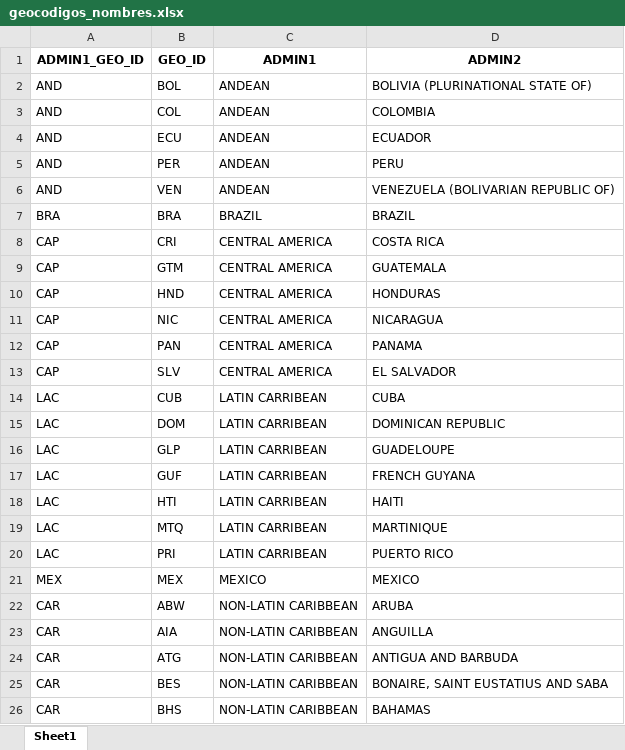
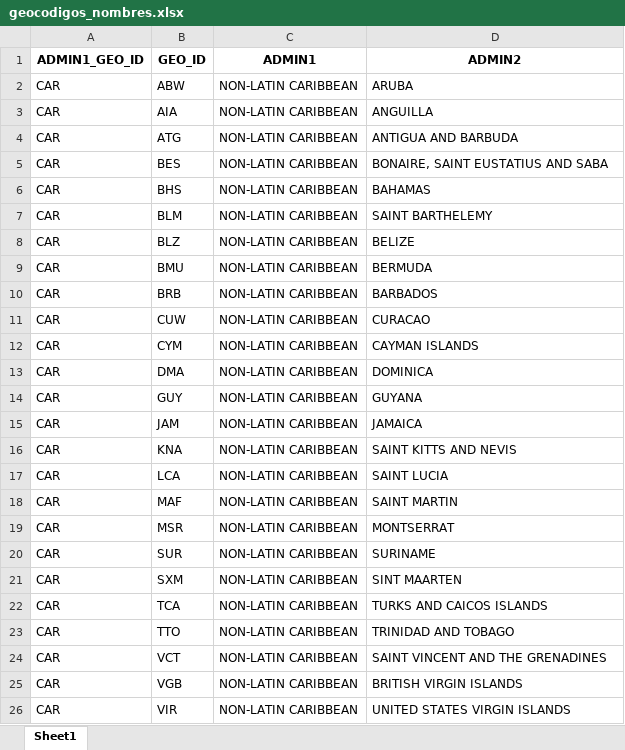
Before and after one commit to IM-Data-PAHO/mr-risk-assessment-regional, an Excel workbook: src/Shapefile_prep/geocodigos_nombres.xlsx, sheet Sheet1, drawn as a sheet; only a part is shown; the shorter side is filled out with more unchanged rows; values as stored, in another font and other column widths than the file's, no borders; the diff covers the shown part only; the diff names each change by its address in the sheet, - before the commit and + after, or states it on an @@ line.

Commit message:
update caribbean data

```diff
--- a/src/Shapefile_prep/geocodigos_nombres.xlsx (sheet Sheet1)
+++ b/src/Shapefile_prep/geocodigos_nombres.xlsx (sheet Sheet1)
-row 2: AND | BOL | ANDEAN | BOLIVIA (PLURINATIONAL STATE OF)
-row 3: AND | COL | ANDEAN | COLOMBIA
-row 4: AND | ECU | ANDEAN | ECUADOR
-row 5: AND | PER | ANDEAN | PERU
-row 6: AND | VEN | ANDEAN | VENEZUELA (BOLIVARIAN REPUBLIC OF)
-row 7: BRA | BRA | BRAZIL | BRAZIL
-row 8: CAP | CRI | CENTRAL AMERICA | COSTA RICA
-row 9: CAP | GTM | CENTRAL AMERICA | GUATEMALA
-row 10: CAP | HND | CENTRAL AMERICA | HONDURAS
-row 11: CAP | NIC | CENTRAL AMERICA | NICARAGUA
-row 12: CAP | PAN | CENTRAL AMERICA | PANAMA
-row 13: CAP | SLV | CENTRAL AMERICA | EL SALVADOR
-row 14: LAC | CUB | LATIN CARRIBEAN | CUBA
-row 15: LAC | DOM | LATIN CARRIBEAN | DOMINICAN REPUBLIC
-row 16: LAC | GLP | LATIN CARRIBEAN | GUADELOUPE
-row 17: LAC | GUF | LATIN CARRIBEAN | FRENCH GUYANA
-row 18: LAC | HTI | LATIN CARRIBEAN | HAITI
-row 19: LAC | MTQ | LATIN CARRIBEAN | MARTINIQUE
-row 20: LAC | PRI | LATIN CARRIBEAN | PUERTO RICO
-row 21: MEX | MEX | MEXICO | MEXICO
```
Also changed, not shown: 8 removed rows and 1 edited cell elsewhere in this sheet, src/Data/country_data.xlsx, src/R/Modals/configrm_lang.xlsx, 43 other files.
